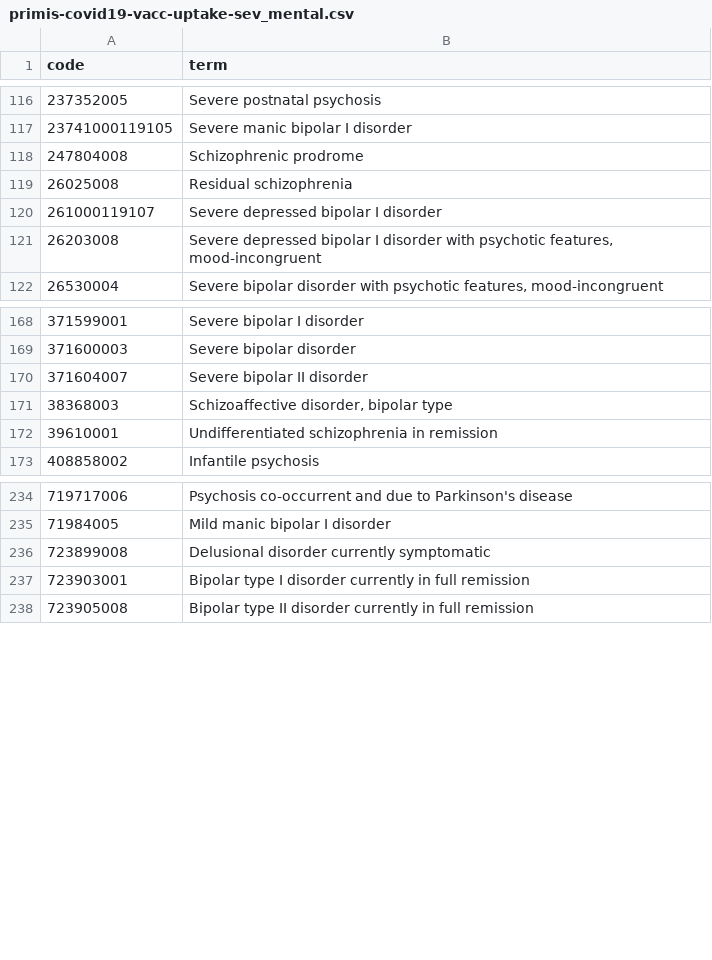
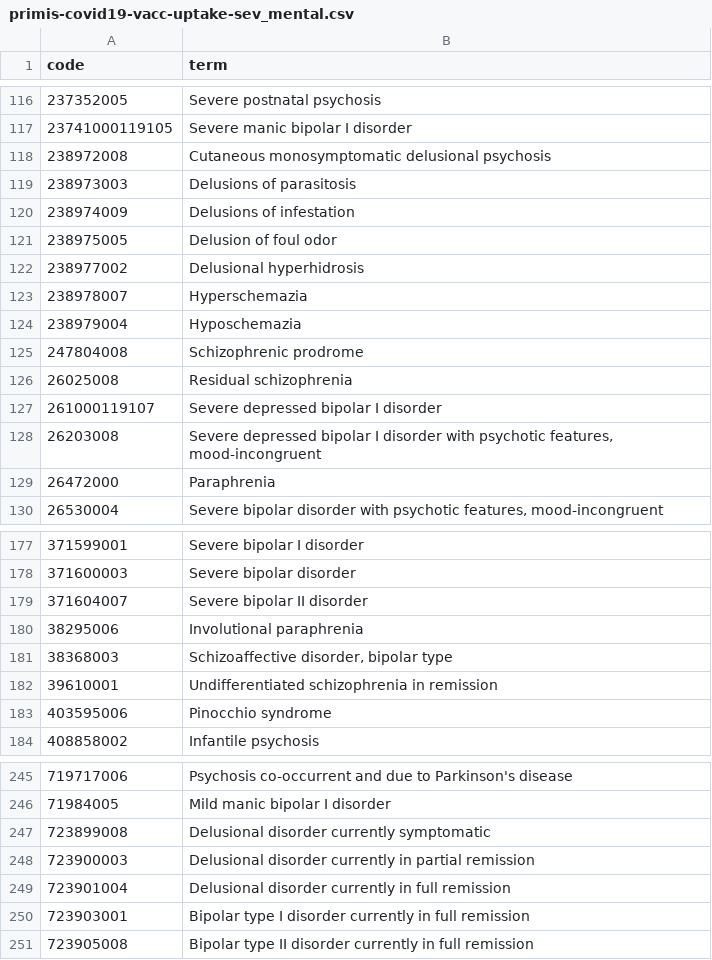
Before and after one commit to opensafely/vaccine-effectiveness-in-kids, a CSV file: codelists/primis-covid19-vacc-uptake-sev_mental.csv, drawn as a sheet; only a part is shown, gaps mark what is left out; the diff covers the shown part only; the diff names each change by its address in the sheet, - before the commit and + after, or states it on an @@ line.

```diff
--- a/codelists/primis-covid19-vacc-uptake-sev_mental.csv
+++ b/codelists/primis-covid19-vacc-uptake-sev_mental.csv
+row 118: 238972008 | Cutaneous monosymptomatic delusional psychosis
+row 119: 238973003 | Delusions of parasitosis
+row 120: 238974009 | Delusions of infestation
+row 121: 238975005 | Delusion of foul odor
+row 122: 238977002 | Delusional hyperhidrosis
+row 123: 238978007 | Hyperschemazia
+row 124: 238979004 | Hyposchemazia
+row 129: 26472000 | Paraphrenia
+row 180: 38295006 | Involutional paraphrenia
+row 183: 403595006 | Pinocchio syndrome
+row 248: 723900003 | Delusional disorder currently in partial remission
+row 249: 723901004 | Delusional disorder currently in full remission
```
Also changed, not shown: 2 added rows elsewhere in this file, codelists/primis-covid19-vacc-uptake-ckd_cov.csv, codelists/primis-covid19-vacc-uptake-cld.csv, 23 other files.
